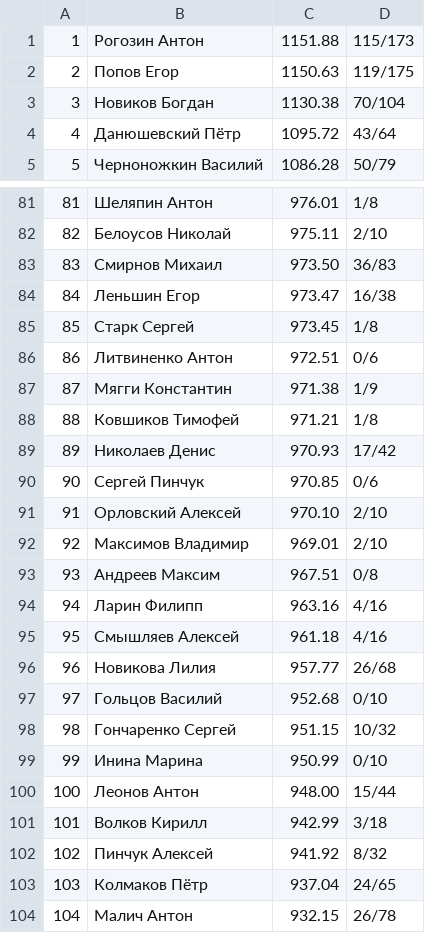
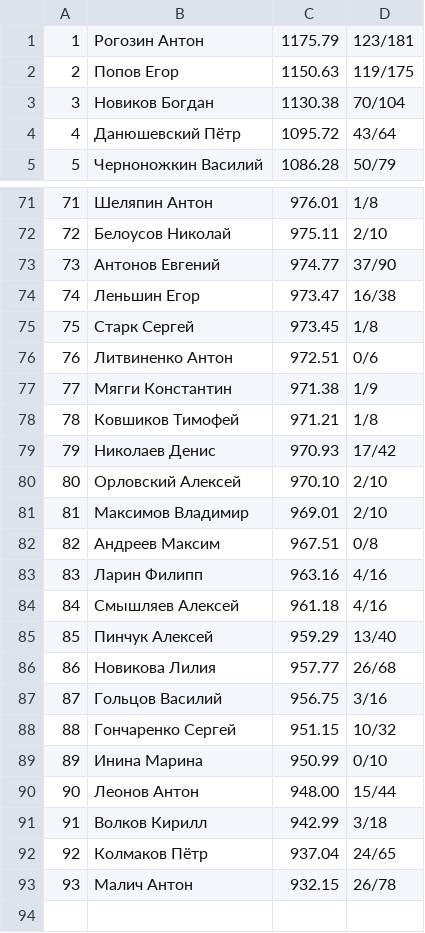
Before and after one commit to alexmonk/anrrating, a CSV file: netrunner_elo_rating.csv, drawn as a sheet; only a part is shown, gaps mark what is left out; removed rows and columns are numbered as before the commit, all else as after; the diff covers the shown part only; the diff names each change by its address in the sheet, - before the commit and + after, or states it on an @@ line.

```diff
--- a/netrunner_elo_rating.csv
+++ b/netrunner_elo_rating.csv
-C1: 1151.88
+C1: 1175.79
-D1: 115/173
+D1: 123/181
@@ column A renumbered from row 12 down @@
-row 83: 83 | Смирнов Михаил | 973.50 | 36/83
+row 73: 73 | Антонов Евгений | 974.77 | 37/90
-row 90: 90 | Сергей Пинчук | 970.85 | 0/6
+row 85: 85 | Пинчук Алексей | 959.29 | 13/40
-C87: 952.68
+C87: 956.75
-D87: 0/10
+D87: 3/16
-row 102: 102 | Пинчук Алексей | 941.92 | 8/32
```
Also changed, not shown: 6 added rows, 16 removed rows and 2 edited cells elsewhere in this file, 15 other files.
